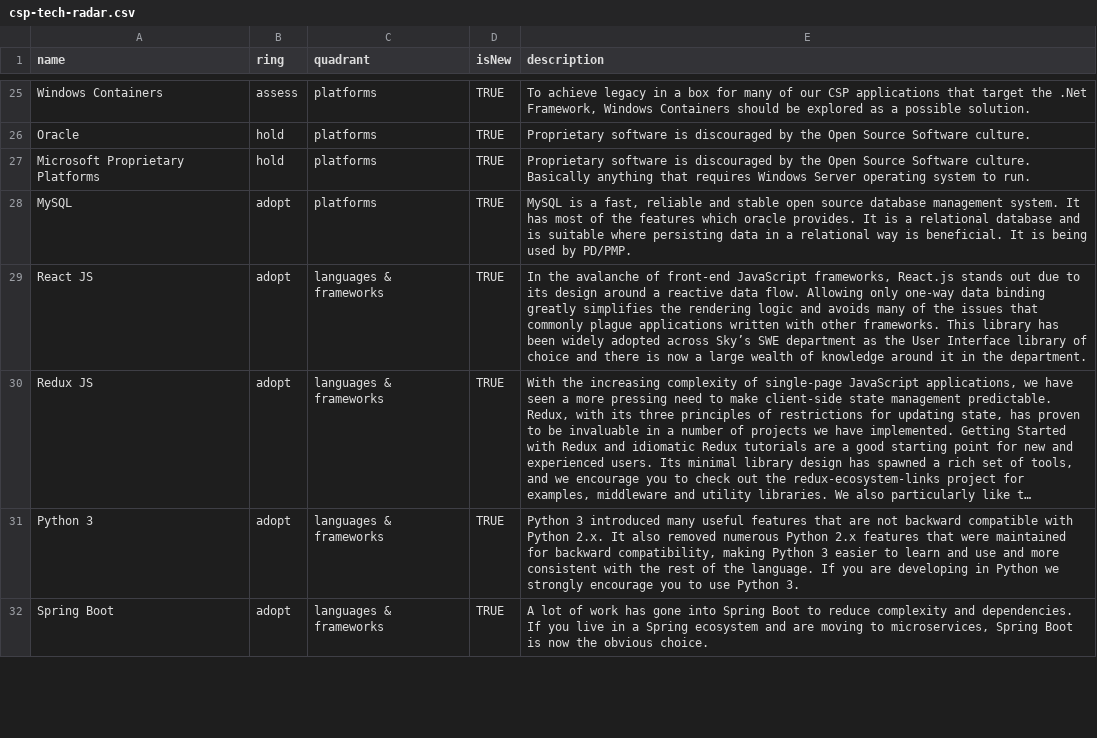
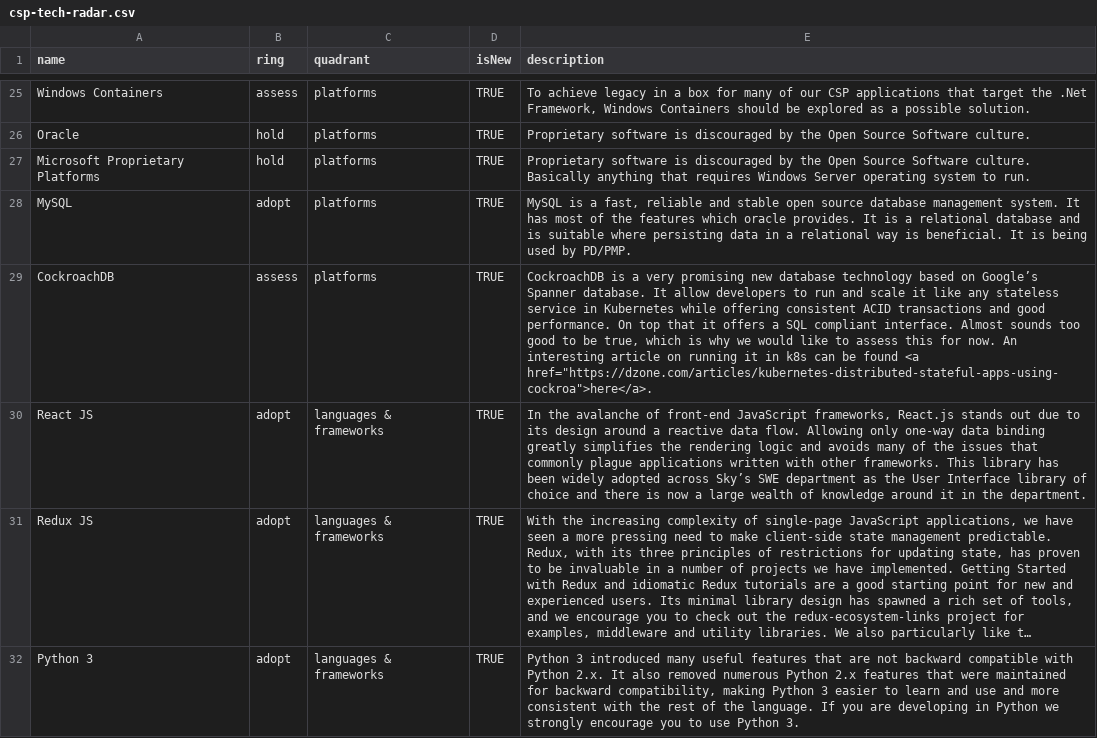
Before and after one commit to sky-uk/csp-tech-radar, a CSV file: csp-tech-radar.csv, drawn as a sheet; only a part is shown, gaps mark what is left out; the shorter side is filled out with more unchanged rows; long unchanged cells end in …; the diff names each change by its address in the sheet, - before the commit and + after, or states it on an @@ line.

Commit message:
add cockroachdb to platforms assess

```diff
--- a/csp-tech-radar.csv
+++ b/csp-tech-radar.csv
+row 29: CockroachDB | assess | platforms | TRUE | CockroachDB is a very promising new database technology based on Google’s Spanner database. It allow developers to run and scale it like any stateless service in Kubernetes while offering consistent ACID transactions and good performance. On top that it offers a SQL compliant interface. Almost sounds too good to be true, which is why we would like to assess this for now. An interesting article on running it in k8s can be found <a href="https://dzone.com/articles/kubernetes-distributed-stateful-apps-using-cockroa">here</a>.
```
